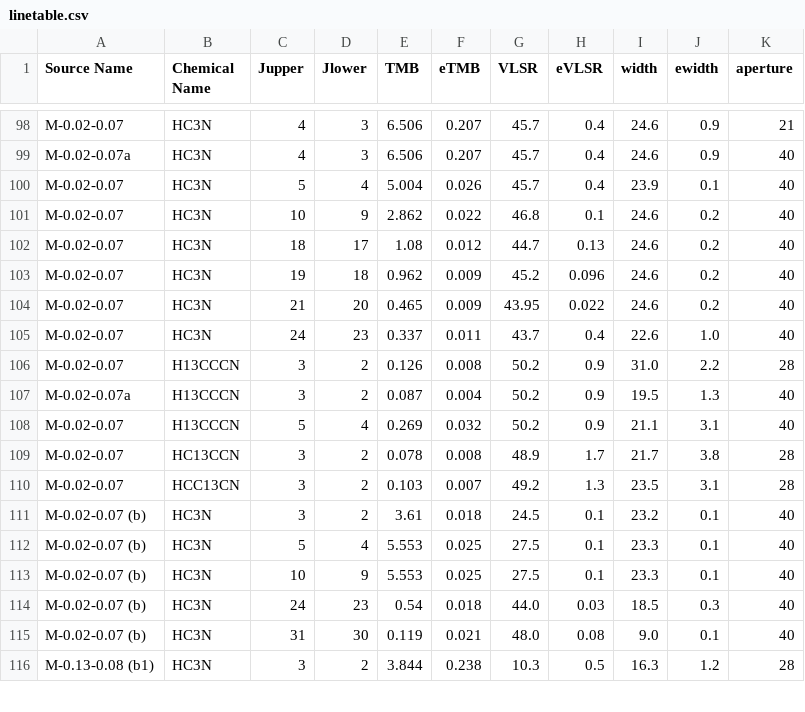
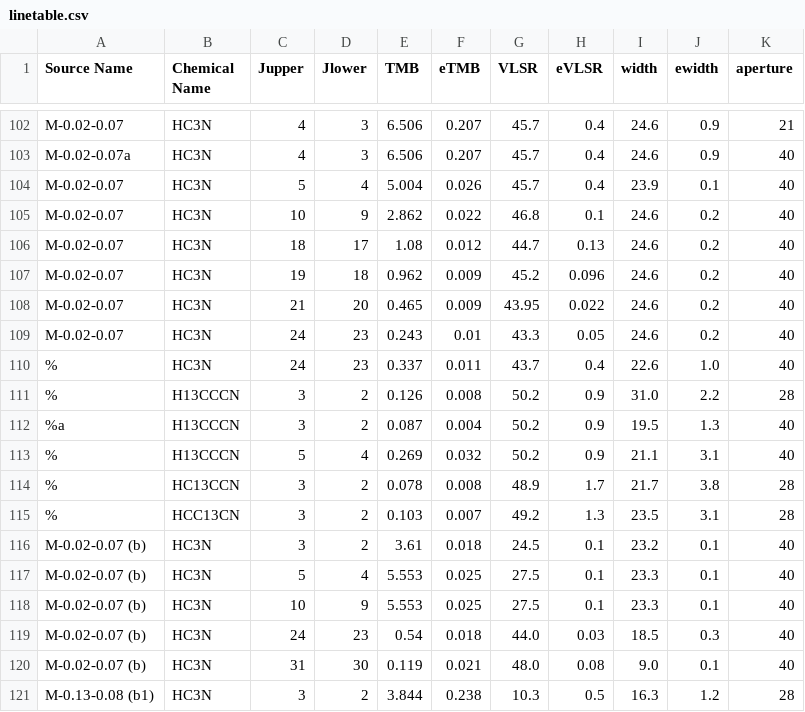
Before and after one commit to keflavich/HC3N_CMZ, a CSV file: tables/linetable.csv, drawn as a sheet; only a part is shown, gaps mark what is left out; the diff covers the shown part only.

```diff
--- a/tables/linetable.csv
+++ b/tables/linetable.csv
@@ -104,8 +108,9 @@ M-0.02-0.07,HC3N,19,18,0.962,0.009,45.2,0.096,24.6,0.2,40
 M-0.02-0.07,HC3N,21,20,0.465,0.009,43.95,0.022,24.6,0.2,40
-M-0.02-0.07,HC3N,24,23,0.337,0.011,43.7,0.4,22.6,1.0,40
-M-0.02-0.07,H13CCCN,3,2,0.126,0.008,50.2,0.9,31.0,2.2,28
-M-0.02-0.07a,H13CCCN,3,2,0.087,0.004,50.2,0.9,19.5,1.3,40
-M-0.02-0.07,H13CCCN,5,4,0.269,0.032,50.2,0.9,21.1,3.1,40
-M-0.02-0.07,HC13CCN,3,2,0.078,0.008,48.9,1.7,21.7,3.8,28
-M-0.02-0.07,HCC13CN,3,2,0.103,0.007,49.2,1.3,23.5,3.1,28
+M-0.02-0.07,HC3N,24,23,0.243,0.01,43.3,0.05,24.6,0.2,40
+%,HC3N,24,23,0.337,0.011,43.7,0.4,22.6,1.0,40
+%,H13CCCN,3,2,0.126,0.008,50.2,0.9,31.0,2.2,28
+%a,H13CCCN,3,2,0.087,0.004,50.2,0.9,19.5,1.3,40
+%,H13CCCN,5,4,0.269,0.032,50.2,0.9,21.1,3.1,40
+%,HC13CCN,3,2,0.078,0.008,48.9,1.7,21.7,3.8,28
+%,HCC13CN,3,2,0.103,0.007,49.2,1.3,23.5,3.1,28
 M-0.02-0.07  (b),HC3N,3,2,3.61,0.018,24.5,0.1,23.2,0.1,40
```
Also changed, not shown: 9 added rows and 14 edited cells elsewhere in this file, 6 other files.
